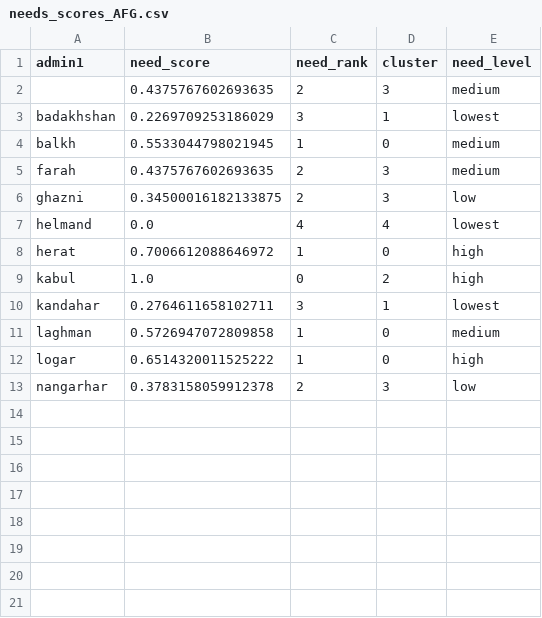
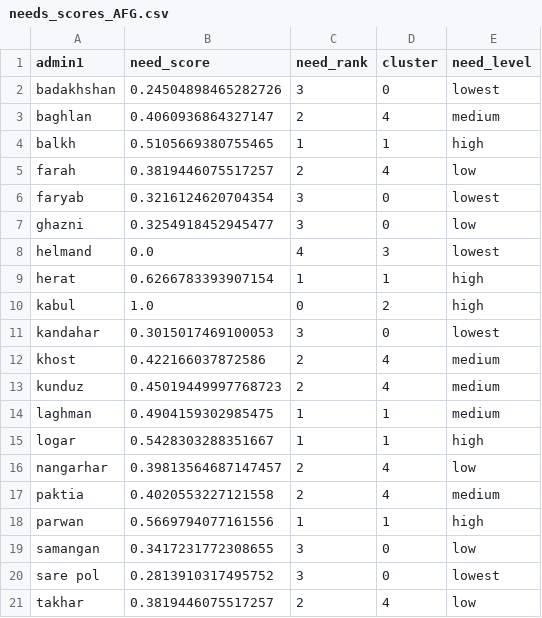
Before and after one commit to fiafghan/AidMind, a CSV file: output/needs_scores_AFG.csv, drawn as a sheet.

```diff
--- a/output/needs_scores_AFG.csv
+++ b/output/needs_scores_AFG.csv
@@ -1,13 +1,21 @@
 admin1,need_score,need_rank,cluster,need_level
-,0.4375767602693635,2,3,medium
-badakhshan,0.2269709253186029,3,1,lowest
-balkh,0.5533044798021945,1,0,medium
-farah,0.4375767602693635,2,3,medium
-ghazni,0.34500016182133875,2,3,low
-helmand,0.0,4,4,lowest
-herat,0.7006612088646972,1,0,high
+badakhshan,0.24504898465282726,3,0,lowest
+baghlan,0.4060936864327147,2,4,medium
+balkh,0.5105669380755465,1,1,high
+farah,0.3819446075517257,2,4,low
+faryab,0.3216124620704354,3,0,lowest
+ghazni,0.3254918452945477,3,0,low
+helmand,0.0,4,3,lowest
+herat,0.6266783393907154,1,1,high
 kabul,1.0,0,2,high
-kandahar,0.2764611658102711,3,1,lowest
-laghman,0.5726947072809858,1,0,medium
-logar,0.6514320011525222,1,0,high
-nangarhar,0.3783158059912378,2,3,low
+kandahar,0.3015017469100053,3,0,lowest
+khost,0.422166037872586,2,4,medium
+kunduz,0.45019449997768723,2,4,medium
+laghman,0.4904159302985475,1,1,medium
+logar,0.5428303288351667,1,1,high
+nangarhar,0.39813564687147457,2,4,low
+paktia,0.4020553227121558,2,4,medium
+parwan,0.5669794077161556,1,1,high
+samangan,0.3417231772308655,3,0,low
+sare pol,0.2813910317495752,3,0,lowest
+takhar,0.3819446075517257,2,4,low
```
Also changed, not shown: afghanistan_needs.csv, 3 other files.
